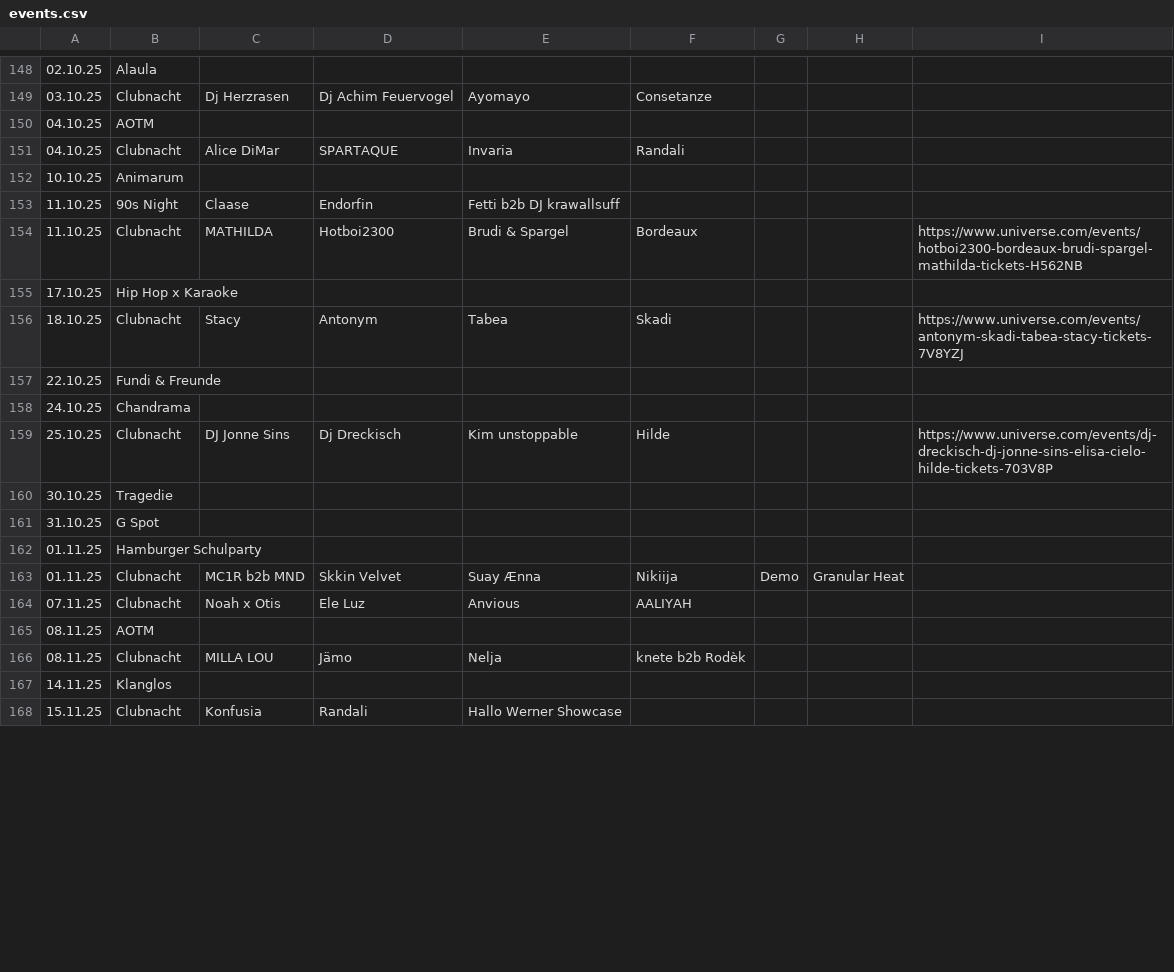
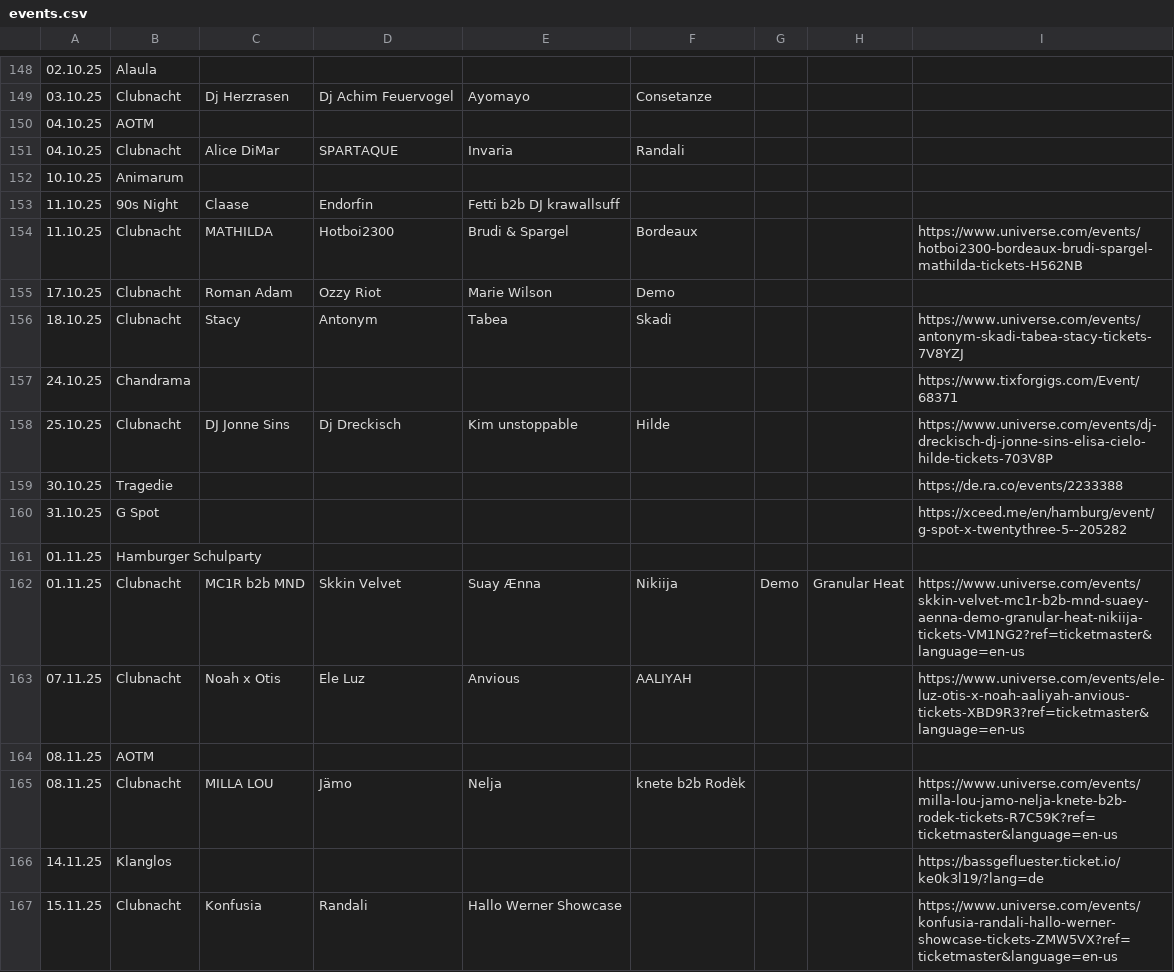
Before and after one commit to paroxid/fundbureau, a CSV file: data/events.csv, drawn as a sheet; only a part is shown, gaps mark what is left out; the diff covers the shown part only.

```diff
--- a/data/events.csv
+++ b/data/events.csv
@@ -154,15 +154,14 @@
 11.10.25,Clubnacht,MATHILDA,Hotboi2300,Brudi & Spargel,Bordeaux,,,https://www.universe.com/events/hotboi2300-bordeaux-brudi-spargel-mathilda-tickets-H562NB
-17.10.25,Hip Hop x Karaoke,,,,,,,
+17.10.25,Clubnacht,Roman Adam,Ozzy Riot,Marie Wilson,Demo,,,
 18.10.25,Clubnacht,Stacy,Antonym,Tabea,Skadi,,,https://www.universe.com/events/antonym-skadi-tabea-stacy-tickets-7V8YZJ
-22.10.25,Fundi & Freunde,,,,,,,
-24.10.25,Chandrama,,,,,,,
+24.10.25,Chandrama,,,,,,,https://www.tixforgigs.com/Event/68371
 25.10.25,Clubnacht,DJ Jonne Sins,Dj Dreckisch,Kim unstoppable,Hilde,,,https://www.universe.com/events/dj-dreckisch-dj-jonne-sins-elisa-cielo-hilde-tickets-703V8P
-30.10.25,Tragedie,,,,,,,
-31.10.25,G Spot,,,,,,,
+30.10.25,Tragedie,,,,,,,https://de.ra.co/events/2233388
+31.10.25,G Spot,,,,,,,https://xceed.me/en/hamburg/event/g-spot-x-twentythree-5--205282
 01.11.25,Hamburger Schulparty,,,,,,,
-01.11.25,Clubnacht,MC1R b2b MND,Skkin Velvet,Suay Ænna,Nikiija,Demo,Granular Heat,
-07.11.25,Clubnacht,Noah x Otis,Ele Luz,Anvious,AALIYAH,,,
+01.11.25,Clubnacht,MC1R b2b MND,Skkin Velvet,Suay Ænna,Nikiija,Demo,Granular Heat,https://www.universe.com/events/skkin-velvet-mc1r-b2b-mnd-suaey-aenna-demo-granular-heat-nikiija-tickets-VM1NG2?ref=ticketmaster&language=en-us
+07.11.25,Clubnacht,Noah x Otis,Ele Luz,Anvious,AALIYAH,,,https://www.universe.com/events/ele-luz-otis-x-noah-aaliyah-anvious-tickets-XBD9R3?ref=ticketmaster&language=en-us
 08.11.25,AOTM,,,,,,,
-08.11.25,Clubnacht,MILLA LOU,Jämo,Nelja,knete b2b Rodèk,,,
-14.11.25,Klanglos,,,,,,,
-15.11.25,Clubnacht,Konfusia,Randali,Hallo Werner Showcase,,,,
+08.11.25,Clubnacht,MILLA LOU,Jämo,Nelja,knete b2b Rodèk,,,https://www.universe.com/events/milla-lou-jamo-nelja-knete-b2b-rodek-tickets-R7C59K?ref=ticketmaster&language=en-us
+14.11.25,Klanglos,,,,,,,https://bassgefluester.ticket.io/ke0k3l19/?lang=de
+15.11.25,Clubnacht,Konfusia,Randali,Hallo Werner Showcase,,,,https://www.universe.com/events/konfusia-randali-hallo-werner-showcase-tickets-ZMW5VX?ref=ticketmaster&language=en-us
```
Also changed, not shown: 11 added rows and 4 edited cells elsewhere in this file, 1 other file.
